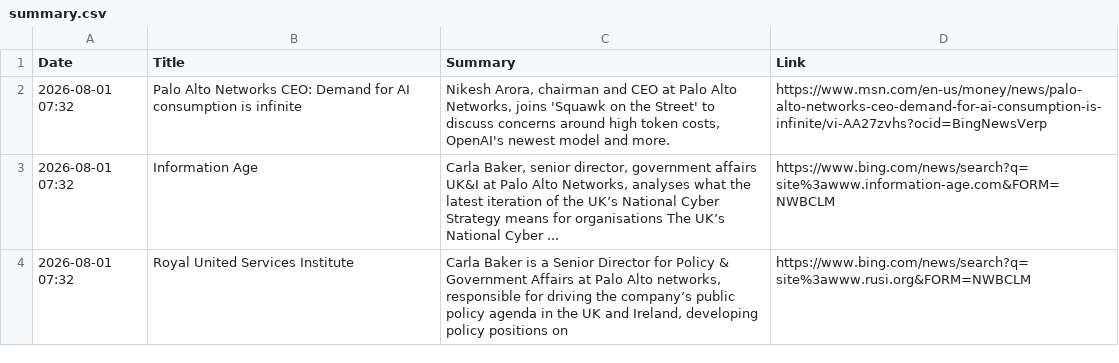
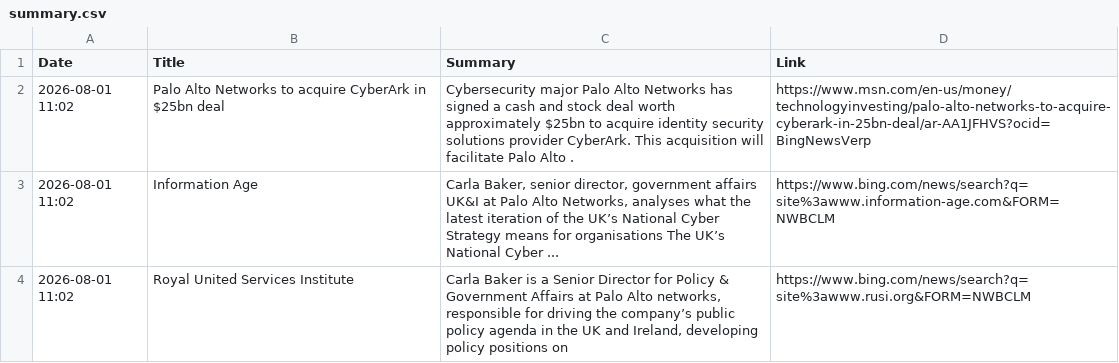
Before and after one commit to ashnaHPR/HPRxPANW-UK-tracker, a CSV file: summaries/weekly/summary.csv, drawn as a sheet.

```diff
--- a/summaries/weekly/summary.csv
+++ b/summaries/weekly/summary.csv
@@ -1,4 +1,4 @@
 Date,Title,Summary,Link
-2026-08-01 07:32,Palo Alto Networks CEO: Demand for AI consumption is infinite,"Nikesh Arora, chairman and CEO at Palo Alto Networks, joins 'Squawk on the Street' to discuss concerns around high token costs, OpenAI's newest model and more.",https://www.msn.com/en-us/money/news/palo-alto-networks-ceo-demand-for-ai-consumption-is-infinite/vi-AA27zvhs?ocid=BingNewsVerp
-2026-08-01 07:32,Information Age,"Carla Baker, senior director, government affairs UK&I at Palo Alto Networks, analyses what the latest iteration of the UK’s National Cyber Strategy means for organisations The UK’s National Cyber ...",https://www.bing.com/news/search?q=site%3awww.information-age.com&FORM=NWBCLM
-2026-08-01 07:32,Royal United Services Institute,"Carla Baker is a Senior Director for Policy & Government Affairs at Palo Alto networks, responsible for driving the company’s public policy agenda in the UK and Ireland, developing policy positions on",https://www.bing.com/news/search?q=site%3awww.rusi.org&FORM=NWBCLM
+2026-08-01 11:02,Palo Alto Networks to acquire CyberArk in $25bn deal,Cybersecurity major Palo Alto Networks has signed a cash and stock deal worth approximately $25bn to acquire identity security solutions provider CyberArk. This acquisition will facilitate Palo Alto .,https://www.msn.com/en-us/money/technologyinvesting/palo-alto-networks-to-acquire-cyberark-in-25bn-deal/ar-AA1JFHVS?ocid=BingNewsVerp
+2026-08-01 11:02,Information Age,"Carla Baker, senior director, government affairs UK&I at Palo Alto Networks, analyses what the latest iteration of the UK’s National Cyber Strategy means for organisations The UK’s National Cyber ...",https://www.bing.com/news/search?q=site%3awww.information-age.com&FORM=NWBCLM
+2026-08-01 11:02,Royal United Services Institute,"Carla Baker is a Senior Director for Policy & Government Affairs at Palo Alto networks, responsible for driving the company’s public policy agenda in the UK and Ireland, developing policy positions on",https://www.bing.com/news/search?q=site%3awww.rusi.org&FORM=NWBCLM
```
Also changed, not shown: 1 other file.
